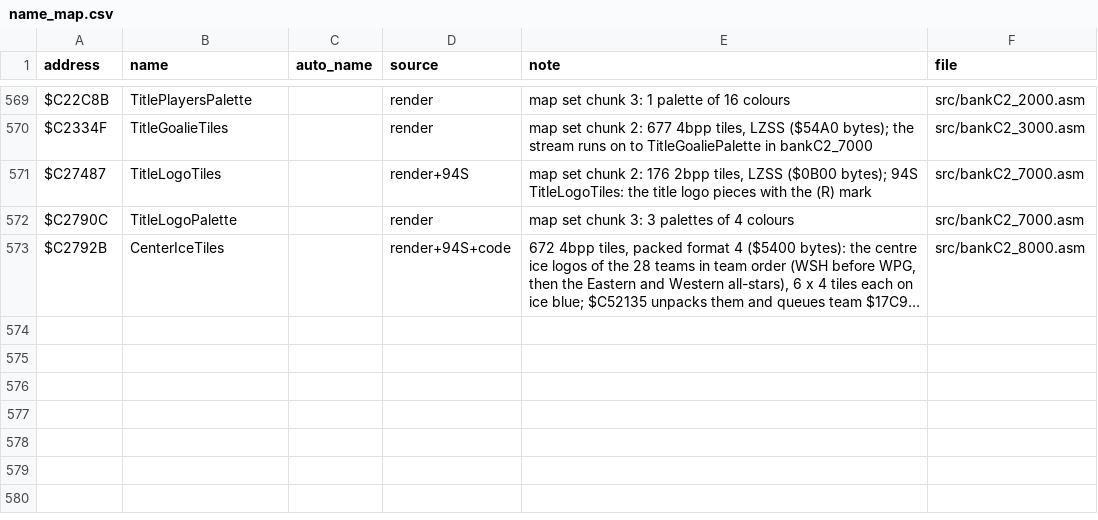
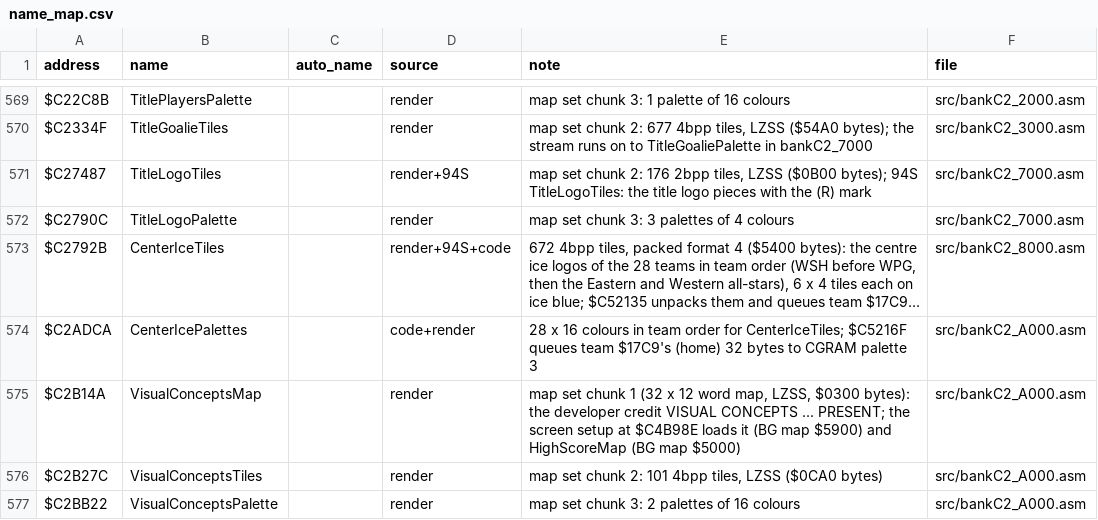
Before and after one commit to abdulahmad/NHL95SNES, a CSV file: docs/name_map.csv, drawn as a sheet; only a part is shown, gaps mark what is left out; long unchanged cells end in …; the diff names each change by its address in the sheet, - before the commit and + after, or states it on an @@ line.

```diff
--- a/docs/name_map.csv
+++ b/docs/name_map.csv
+row 574: $C2ADCA | CenterIcePalettes |  | code+render | 28 x 16 colours in team order for CenterIceTiles; $C5216F queues team $17C9's (home) 32 bytes to CGRAM palette 3 | src/bankC2_A000.asm
+row 575: $C2B14A | VisualConceptsMap |  | render | map set chunk 1 (32 x 12 word map, LZSS, $0300 bytes): the developer credit VISUAL CONCEPTS ... PRESENT; the screen setup at $C4B98E loads it (BG map $5900) and HighScoreMap (BG map $5000) | src/bankC2_A000.asm
+row 576: $C2B27C | VisualConceptsTiles |  | render | map set chunk 2: 101 4bpp tiles, LZSS ($0CA0 bytes) | src/bankC2_A000.asm
+row 577: $C2BB22 | VisualConceptsPalette |  | render | map set chunk 3: 2 palettes of 16 colours | src/bankC2_A000.asm
```
Also changed, not shown: 5 other files.
